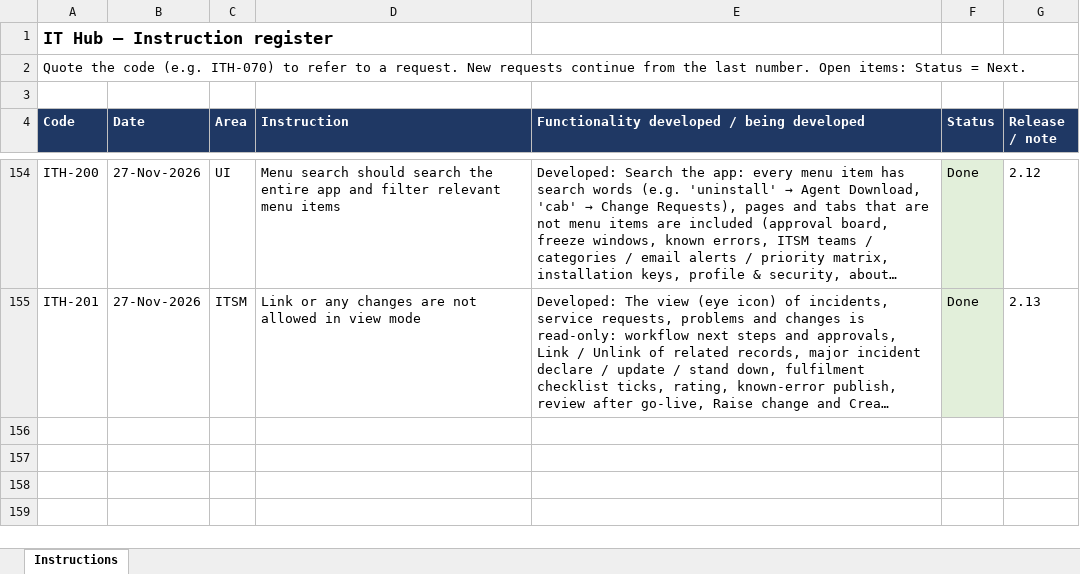
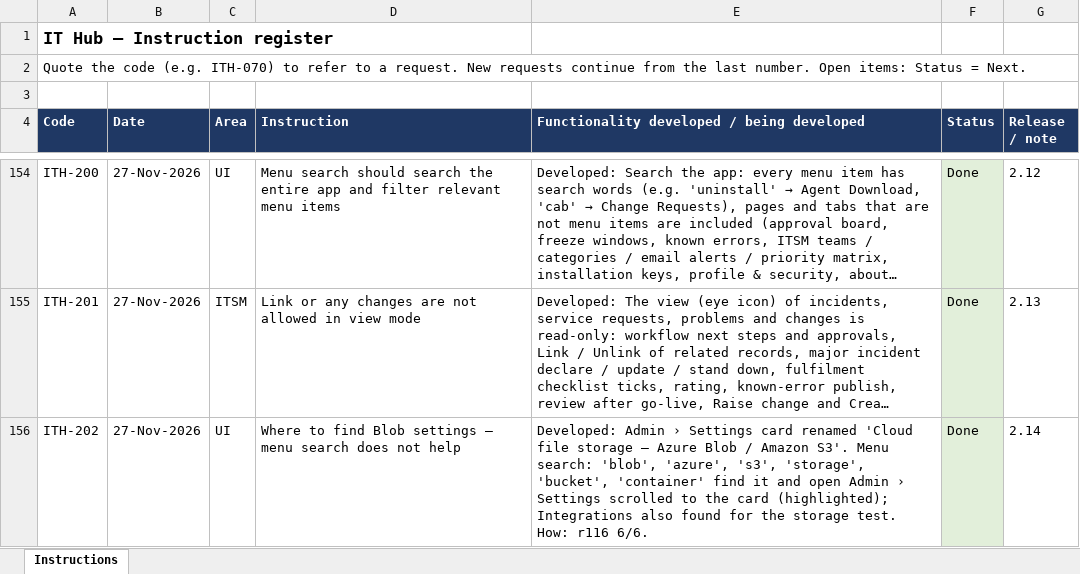
Before and after one commit to sachienbansode/it-transformation-asset, an Excel workbook: Claude outputs/IT_Hub_Instruction_Register.xlsx, sheet Instructions, drawn as a sheet; only a part is shown, gaps mark what is left out; long unchanged cells end in …; values as stored, in another font and other column widths than the file's, no borders; ↵ is a line break in a cell; the diff covers the shown part only; the diff names each change by its address in the sheet, - before the commit and + after, or states it on an @@ line.

Commit message:
2.15 File storage for all files, auto folders, settings tabs

```diff
--- a/Claude outputs/IT_Hub_Instruction_Register.xlsx (sheet Instructions)
+++ b/Claude outputs/IT_Hub_Instruction_Register.xlsx (sheet Instructions)
+row 156: ITH-202 | 27-Nov-2026 | UI | Where to find Blob settings — menu search does not help | Developed: Admin › Settings card renamed 'Cloud file storage — Azure Blob / Amazon S3'. Menu search: 'blob', 'azure', 's3', 'storage', 'bucket', 'container' find it and open Admin › Settings scrolled to the card (highlighted); Integrations also found for the storage test. ↵ How: r116 6/6. | Done | 2.14
```
Also changed, not shown: 1 added row and 3 edited cells elsewhere in this sheet, 21 other files.
